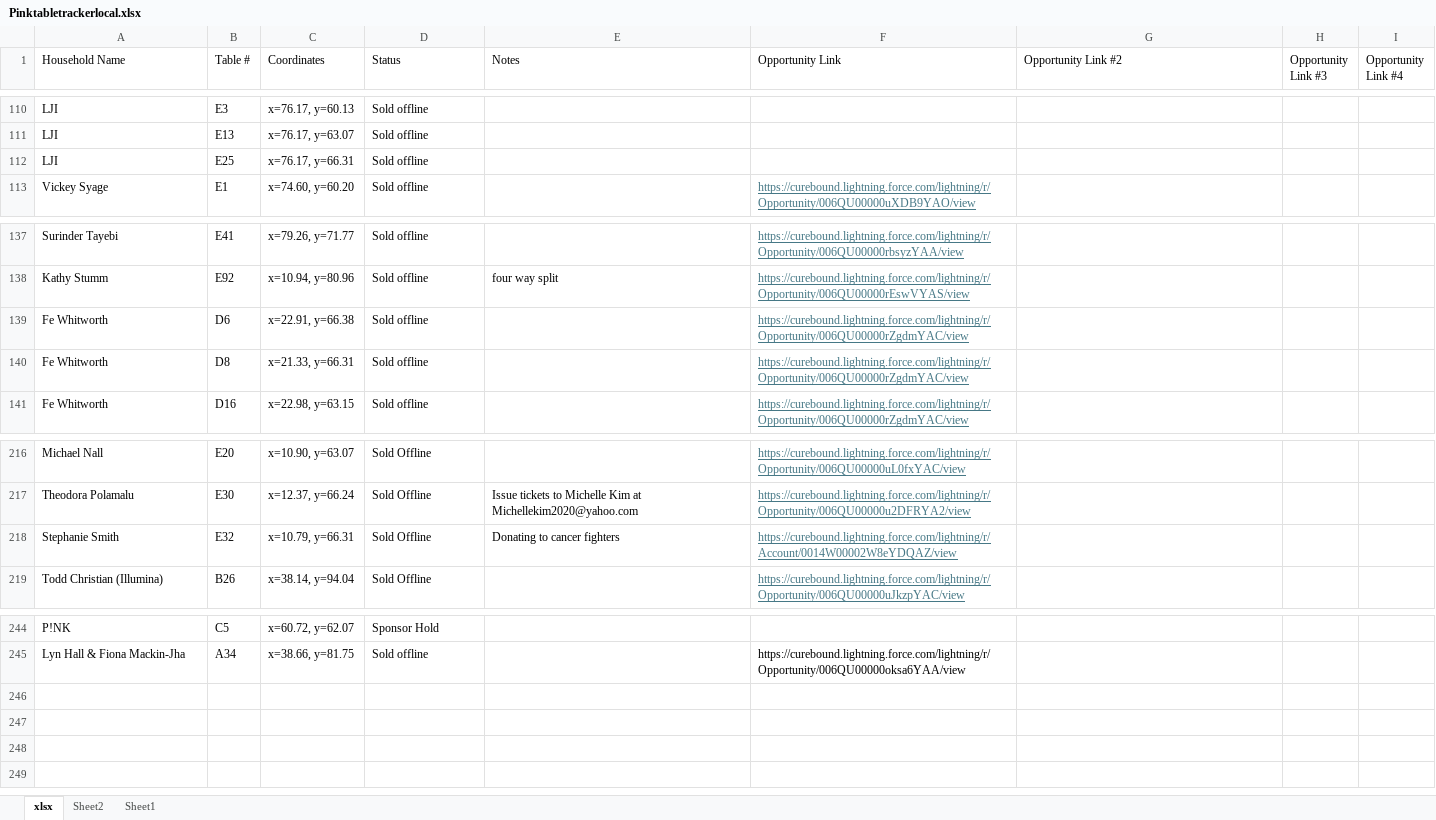
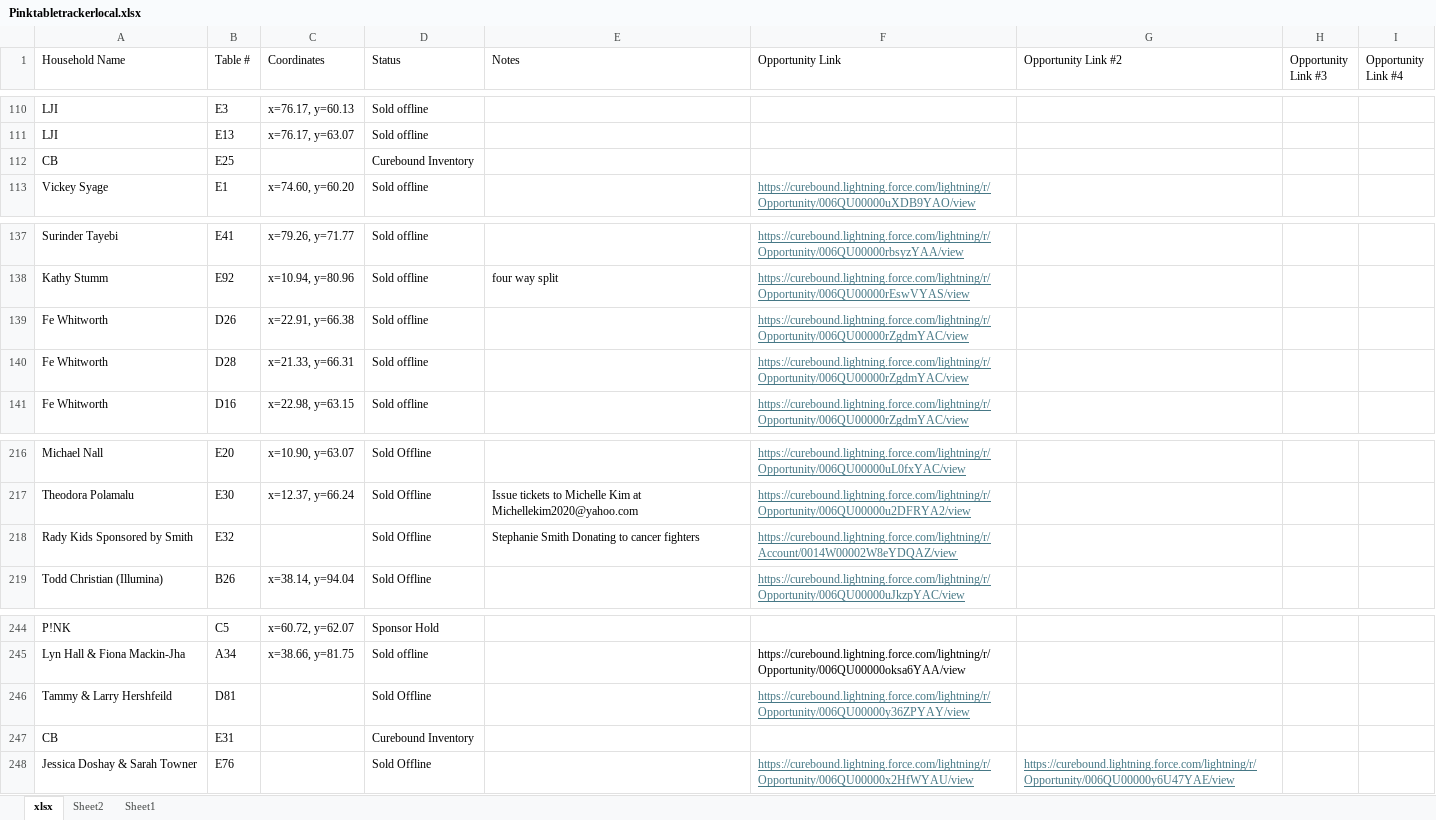
Before and after one commit to jestr-collab/TableTracker, an Excel workbook: Pinktabletrackerlocal.xlsx, sheet xlsx, drawn as a sheet; only a part is shown, gaps mark what is left out; values as stored, in another font and other column widths than the file's, no borders; the diff names each change by its address in the sheet, - before the commit and + after, or states it on an @@ line.

Commit message:
Update local seating data

```diff
--- a/Pinktabletrackerlocal.xlsx (sheet xlsx)
+++ b/Pinktabletrackerlocal.xlsx (sheet xlsx)
-A112 (Household Name): LJI
+A112 (Household Name): CB
-C112 (Coordinates): x=76.17, y=66.31
+C112 (Coordinates): (empty)
-D112 (Status): Sold offline
+D112 (Status): Curebound Inventory
-B139 (Table #): D6
+B139 (Table #): D26
-B140 (Table #): D8
+B140 (Table #): D28
-A218 (Household Name): Stephanie Smith
+A218 (Household Name): Rady Kids Sponsored by Smith
-C218 (Coordinates): x=10.79, y=66.31
+C218 (Coordinates): (empty)
-E218 (Notes): Donating to cancer fighters
+E218 (Notes): Stephanie Smith Donating to cancer fighters
+row 246: Tammy & Larry Hershfeild | D81 |  | Sold Offline |  | https://curebound.lightning.force.com/lightning/r/Opportunity/006QU00000y36ZPYAY/view
+row 247: CB | E31 |  | Curebound Inventory
+row 248: Jessica Doshay & Sarah Towner | E76 |  | Sold Offline |  | https://curebound.lightning.force.com/lightning/r/Opportunity/006QU00000x2HfWYAU/view | https://curebound.lightning.force.com/lightning/r/Opportunity/006QU00000y6U47YAE/view
```
Also changed, not shown: formulas that keep their value.
